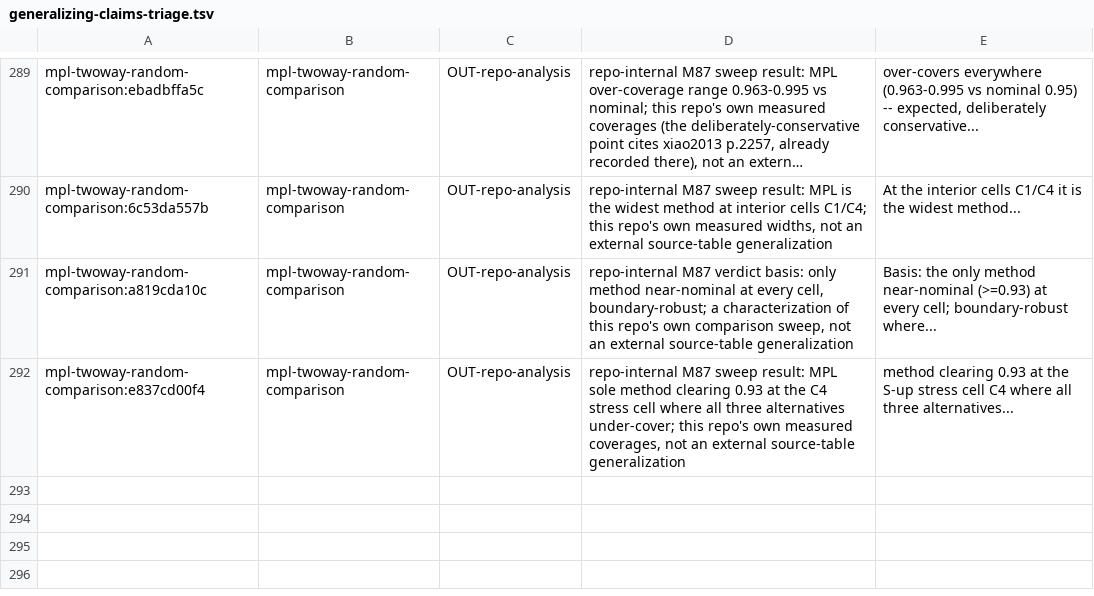
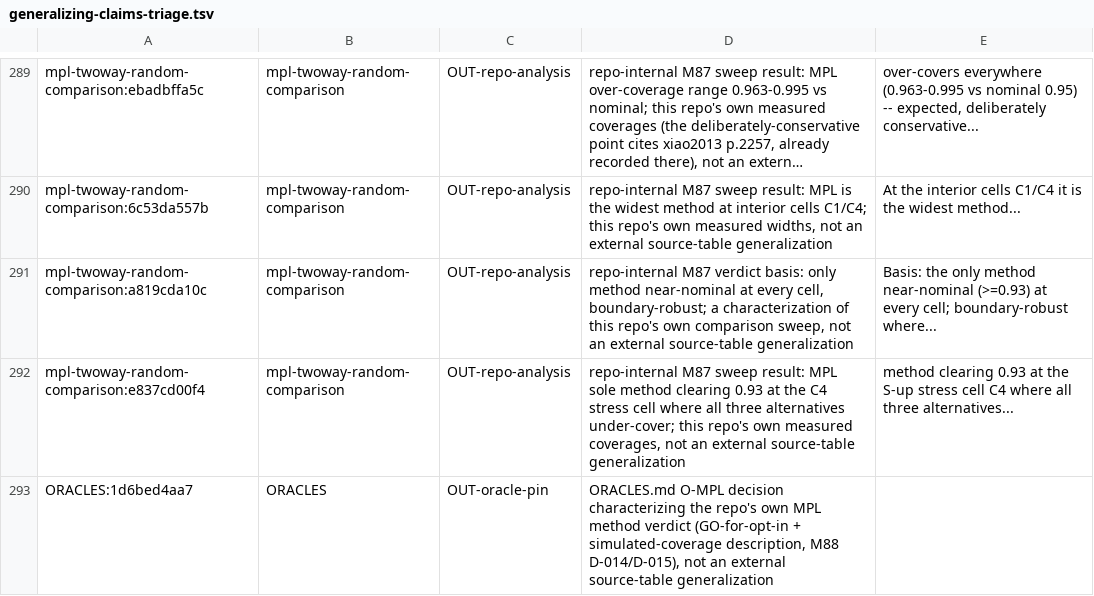
Before and after one commit to jmgirard/intraclass, a TSV file: data-raw/generalizing-claims-triage.tsv, drawn as a sheet; only a part is shown, gaps mark what is left out; long unchanged cells end in …; the diff names each change by its address in the sheet, - before the commit and + after, or states it on an @@ line.

Commit message:
M88: exported profile-likelihood ci_method="mpl" for two-way random ICC(A,1)/ICC(A,k) (#95)
Opt-in modified profile-likelihood interval (Xiao & Liu 2013); boundary-robust, deterministic, fenced to the balanced-complete two-way random absolute-agreement cell. D-014 GO-for-opt-in; D-015 exported-API scope.

```diff
--- a/data-raw/generalizing-claims-triage.tsv
+++ b/data-raw/generalizing-claims-triage.tsv
+row 293: ORACLES:1d6bed4aa7 | ORACLES | OUT-oracle-pin | ORACLES.md O-MPL decision characterizing the repo's own MPL method verdict (GO-for-opt-in + simulated-coverage description, M88 D-014/D-015), not an external source-table generalization
```
Also changed, not shown: 15 other files.
